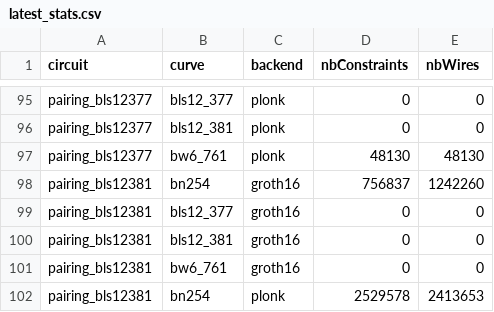
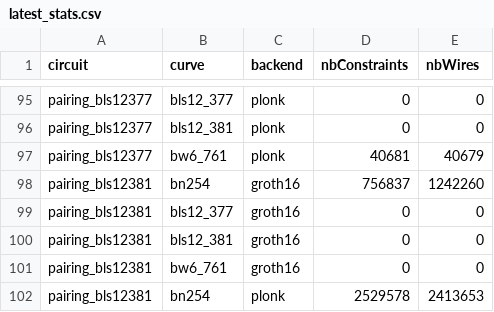
Before and after one commit to Consensys/gnark, a CSV file: internal/stats/latest_stats.csv, drawn as a sheet; only a part is shown, gaps mark what is left out.

Commit message:
fix: up stats

```diff
--- a/internal/stats/latest_stats.csv
+++ b/internal/stats/latest_stats.csv
@@ -96,3 +96,3 @@ pairing_bls12377,bls12_377,plonk,0,0
 pairing_bls12377,bls12_381,plonk,0,0
-pairing_bls12377,bw6_761,plonk,48130,48130
+pairing_bls12377,bw6_761,plonk,40681,40679
 pairing_bls12381,bn254,groth16,756837,1242260
```
